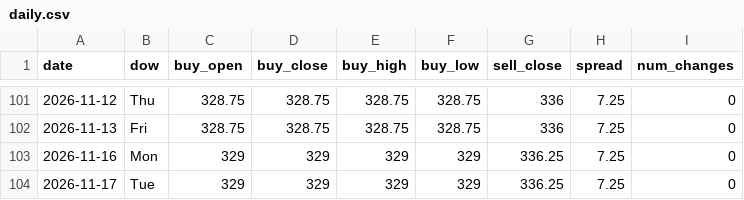
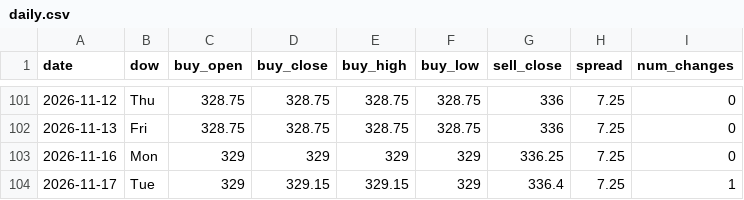
Before and after one commit to ndranathungact/tt-rate-tracker, a CSV file: data/daily.csv, drawn as a sheet; only a part is shown, gaps mark what is left out.

```diff
--- a/data/daily.csv
+++ b/data/daily.csv
@@ -103,2 +103,2 @@ date,dow,buy_open,buy_close,buy_high,buy_low,sell_close,spread,num_changes
 2026-11-16,Mon,329,329,329,329,336.25,7.25,0
-2026-11-17,Tue,329,329,329,329,336.25,7.25,0
+2026-11-17,Tue,329,329.15,329.15,329,336.4,7.25,1
```
Also changed, not shown: 3 other files.
